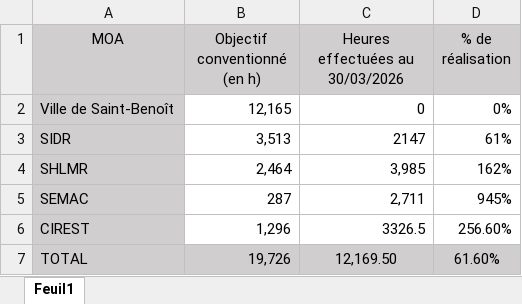
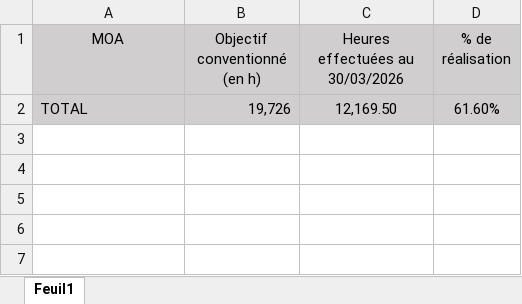
Before and after one commit to mkichenin-svg/NPNRU, an Excel workbook: convent.xlsx, sheet Feuil1, drawn as a sheet; values as stored, in another font and other column widths than the file's, no borders; the diff names each change by its address in the sheet, - before the commit and + after, or states it on an @@ line.

```diff
--- a/convent.xlsx (sheet Feuil1)
+++ b/convent.xlsx (sheet Feuil1)
-row 2: Ville de Saint-Benoît | 12,165 | 0 | 0%
-row 3: SIDR | 3,513 | 2147 | 61%
-row 4: SHLMR | 2,464 | 3,985 | 162%
-row 5: SEMAC | 287 | 2,711 | 945%
-row 6: CIREST | 1,296 | 3326.5 | 256.60%
```
Also changed, not shown: echelle.xlsx, 6 other files.
